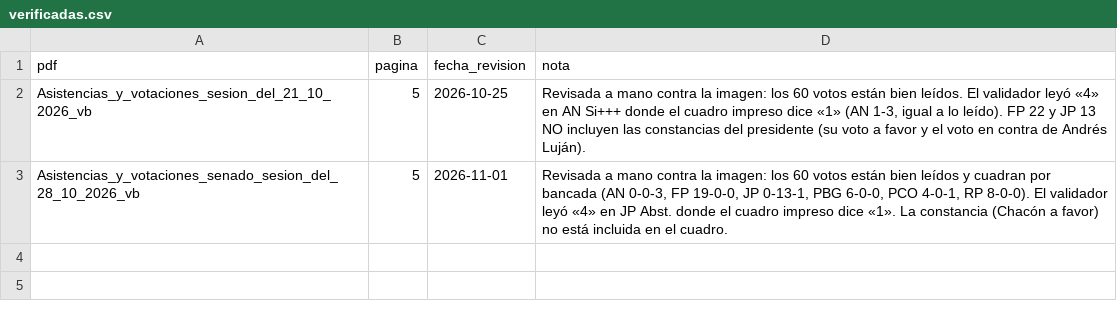
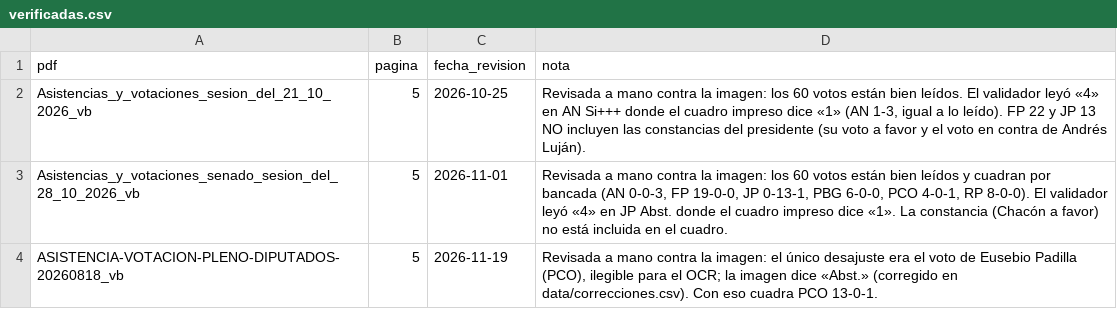
Before and after one commit to MathieuR04/datapol, a CSV file: articulos/congreso-2026-2031/data/verificadas.csv, drawn as a sheet.

```diff
--- a/articulos/congreso-2026-2031/data/verificadas.csv
+++ b/articulos/congreso-2026-2031/data/verificadas.csv
@@ -3 +3,2 @@ Asistencias_y_votaciones_sesion_del_21_10_2026_vb,5,2026-10-25,"Revisada a mano
 Asistencias_y_votaciones_senado_sesion_del_28_10_2026_vb,5,2026-11-01,"Revisada a mano contra la imagen: los 60 votos están bien leídos y cuadran por bancada (AN 0-0-3, FP 19-0-0, JP 0-13-1, PBG 6-0-0, PCO 4-0-1, RP 8-0-0). El validador leyó «4» en JP Abst. donde el cuadro impreso dice «1». La constancia (Chacón a favor) no está incluida en el cuadro."
+ASISTENCIA-VOTACION-PLENO-DIPUTADOS-20260818_vb,5,2026-11-19,"Revisada a mano contra la imagen: el único desajuste era el voto de Eusebio Padilla (PCO), ilegible para el OCR; la imagen dice «Abst.» (corregido en data/correcciones.csv). Con eso cuadra PCO 13-0-1."
```
Also changed, not shown: 10 other files.
